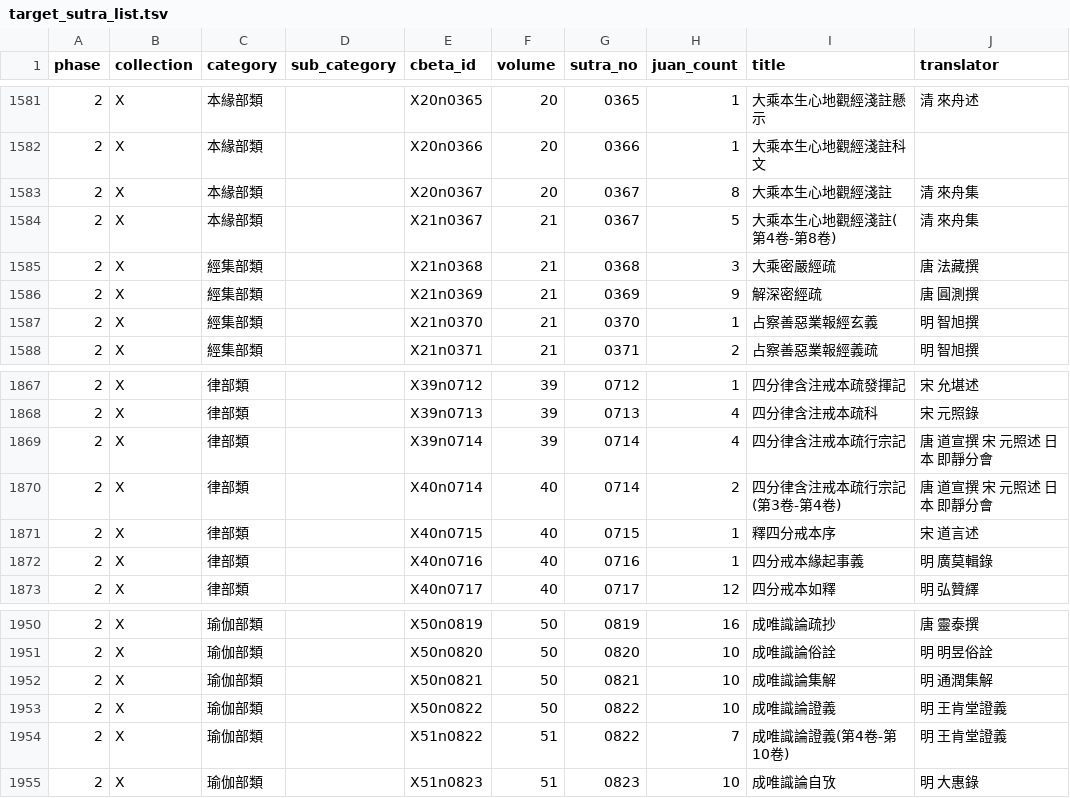
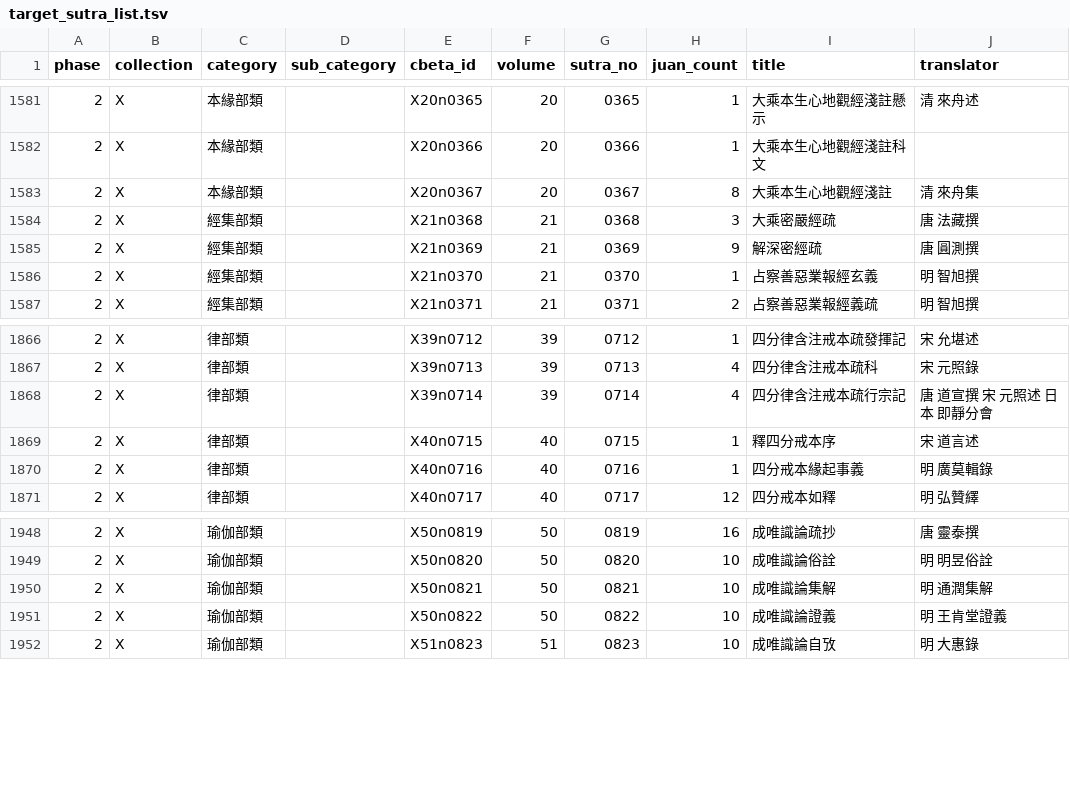
Before and after one commit to yuqianyi1001/sutratoday.com, a TSV file: target_sutra_list.tsv, drawn as a sheet; only a part is shown, gaps mark what is left out.

```diff
--- a/target_sutra_list.tsv
+++ b/target_sutra_list.tsv
@@ -1583,3 +1583,2 @@ phase	collection	category	sub_category	cbeta_id	volume	sutra_no	juan_count	title
 2	X	本緣部類		X20n0367	20	0367	8	大乘本生心地觀經淺註	清 來舟集
-2	X	本緣部類		X21n0367	21	0367	5	大乘本生心地觀經淺註(第4卷-第8卷)	清 來舟集
 2	X	經集部類		X21n0368	21	0368	3	大乘密嚴經疏	唐 法藏撰
@@ -1869,3 +1868,2 @@ phase	collection	category	sub_category	cbeta_id	volume	sutra_no	juan_count	title
 2	X	律部類		X39n0714	39	0714	4	四分律含注戒本疏行宗記	唐 道宣撰　宋 元照述　日本 即靜分會
-2	X	律部類		X40n0714	40	0714	2	四分律含注戒本疏行宗記(第3卷-第4卷)	唐 道宣撰　宋 元照述　日本 即靜分會
 2	X	律部類		X40n0715	40	0715	1	釋四分戒本序	宋 道言述
@@ -1953,3 +1951,2 @@ phase	collection	category	sub_category	cbeta_id	volume	sutra_no	juan_count	title
 2	X	瑜伽部類		X50n0822	50	0822	10	成唯識論證義	明 王肯堂證義
-2	X	瑜伽部類		X51n0822	51	0822	7	成唯識論證義(第4卷-第10卷)	明 王肯堂證義
 2	X	瑜伽部類		X51n0823	51	0823	10	成唯識論自攷	明 大惠錄
```
